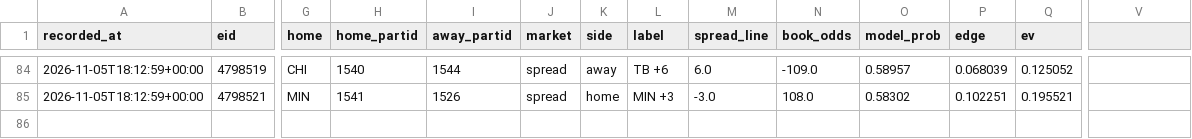
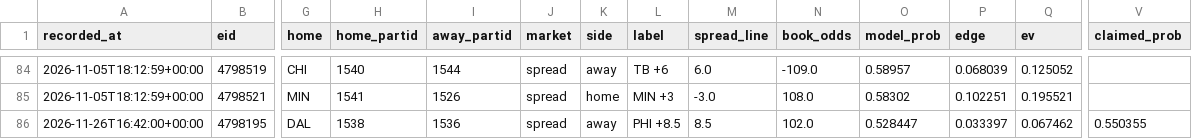
Before and after one commit to locodelamatacoco/sports-app1.1, a CSV file: model/output/ledger.csv, drawn as a sheet; only a part is shown, gaps mark what is left out; rows hold the shown columns only; the diff names each change by its address in the sheet, - before the commit and + after, or states it on an @@ line.

```diff
--- a/model/output/ledger.csv
+++ b/model/output/ledger.csv
-V1: (empty)
+V1: claimed_prob
+row 86: 2026-11-26T16:42:00+00:00 | 4798195 | DAL | 1538 | 1536 | spread | away | PHI +8.5 | 8.5 | 102.0 | 0.528447 | 0.033397 | 0.067462 | 0.550355
```
Also changed, not shown: model/output/projections.csv, 1 other file.
